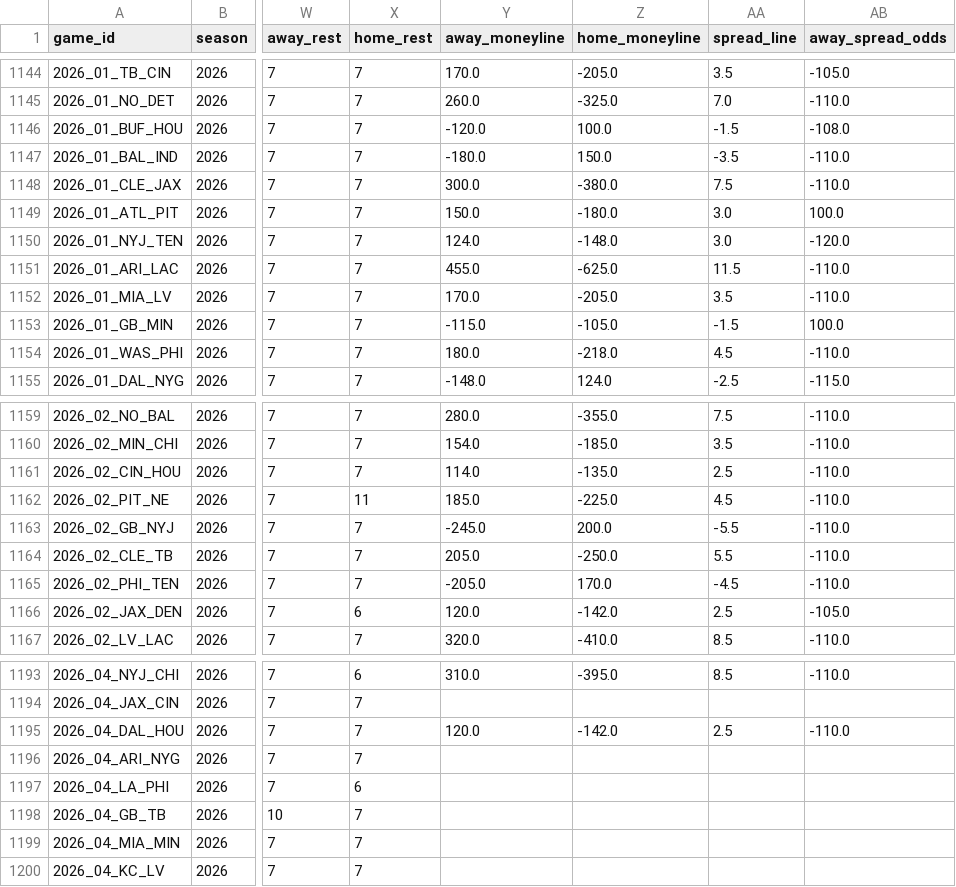
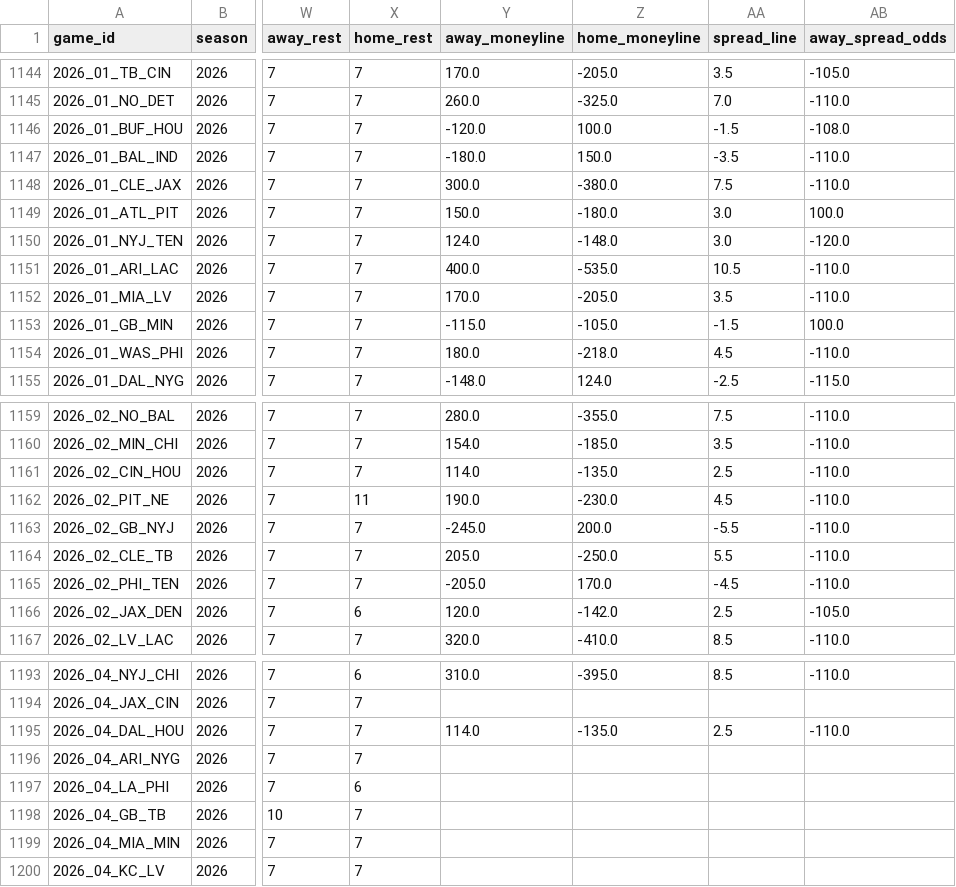
Before and after one commit to dstaggs-15/fantasymanager25, a CSV file: docs/data/raw/schedule_raw.csv, drawn as a sheet; only a part is shown, gaps mark what is left out; the diff names each change by its address in the sheet, - before the commit and + after, or states it on an @@ line.

```diff
--- a/docs/data/raw/schedule_raw.csv
+++ b/docs/data/raw/schedule_raw.csv
-Y1151 (away_moneyline): 455.0
+Y1151 (away_moneyline): 400.0
-Z1151 (home_moneyline): -625.0
+Z1151 (home_moneyline): -535.0
-AA1151 (spread_line): 11.5
+AA1151 (spread_line): 10.5
-Y1162 (away_moneyline): 185.0
+Y1162 (away_moneyline): 190.0
-Z1162 (home_moneyline): -225.0
+Z1162 (home_moneyline): -230.0
-Y1195 (away_moneyline): 120.0
+Y1195 (away_moneyline): 114.0
-Z1195 (home_moneyline): -142.0
+Z1195 (home_moneyline): -135.0
```
